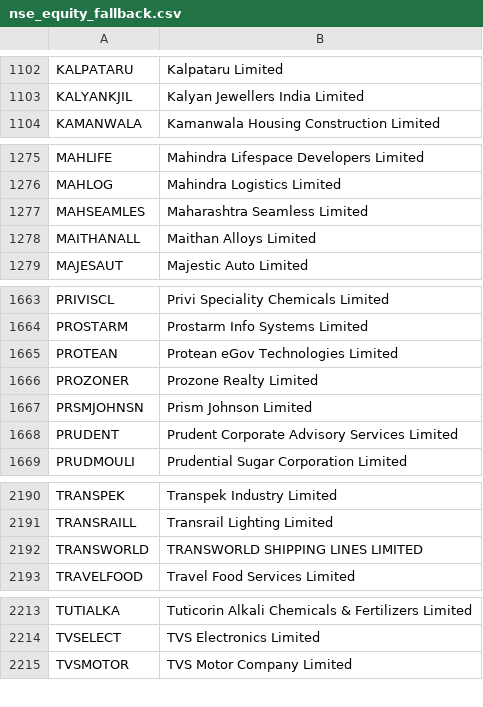
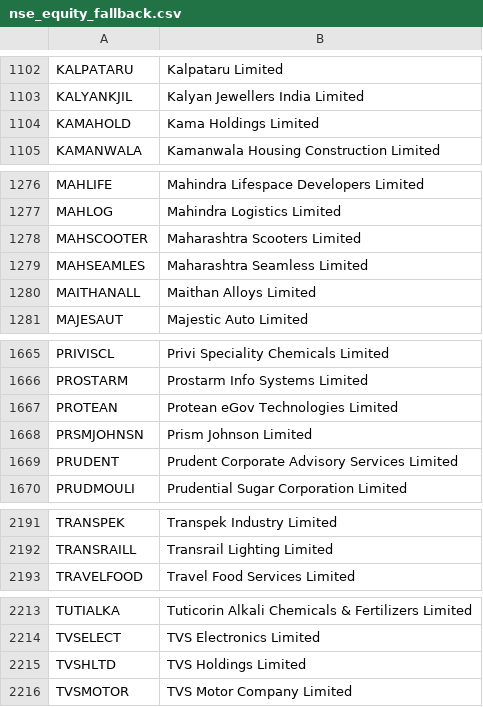
Before and after one commit to chudasamaayui0502-droid/ayushchudasama.github.io, a CSV file: screener/nse_equity_fallback.csv, drawn as a sheet; only a part is shown, gaps mark what is left out.

```diff
--- a/screener/nse_equity_fallback.csv
+++ b/screener/nse_equity_fallback.csv
@@ -1103,2 +1103,3 @@ KALPATARU,Kalpataru Limited
 KALYANKJIL,Kalyan Jewellers India Limited
+KAMAHOLD,Kama Holdings Limited
 KAMANWALA,Kamanwala Housing Construction Limited
@@ -1276,2 +1277,3 @@ MAHLIFE,Mahindra Lifespace Developers Limited
 MAHLOG,Mahindra Logistics Limited
+MAHSCOOTER,Maharashtra Scooters Limited
 MAHSEAMLES,Maharashtra Seamless Limited
@@ -1665,3 +1667,2 @@ PROSTARM,Prostarm Info Systems Limited
 PROTEAN,Protean eGov Technologies Limited
-PROZONER,Prozone Realty Limited
 PRSMJOHNSN,Prism Johnson Limited
@@ -2191,3 +2192,2 @@ TRANSPEK,Transpek Industry Limited
 TRANSRAILL,Transrail Lighting Limited
-TRANSWORLD,TRANSWORLD SHIPPING LINES LIMITED
 TRAVELFOOD,Travel Food Services Limited
@@ -2214,2 +2214,3 @@ TUTIALKA,Tuticorin Alkali Chemicals & Fertilizers Limited
 TVSELECT,TVS Electronics Limited
+TVSHLTD,TVS Holdings Limited
 TVSMOTOR,TVS Motor Company Limited
```
Also changed, not shown: 3 other files.
